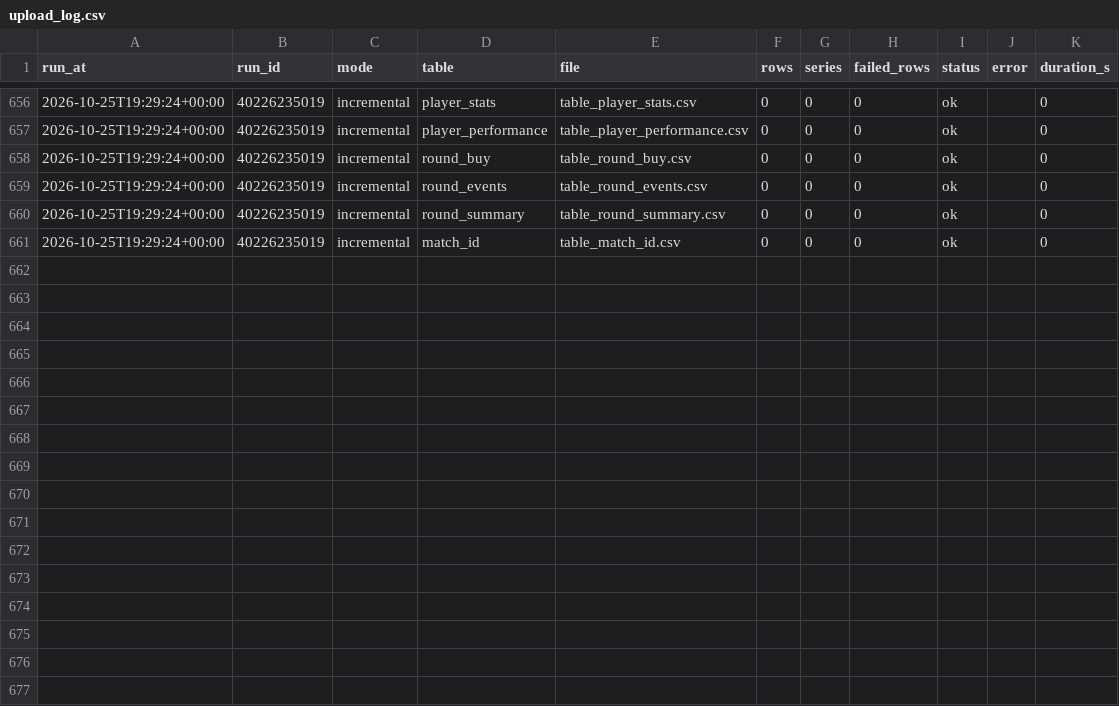
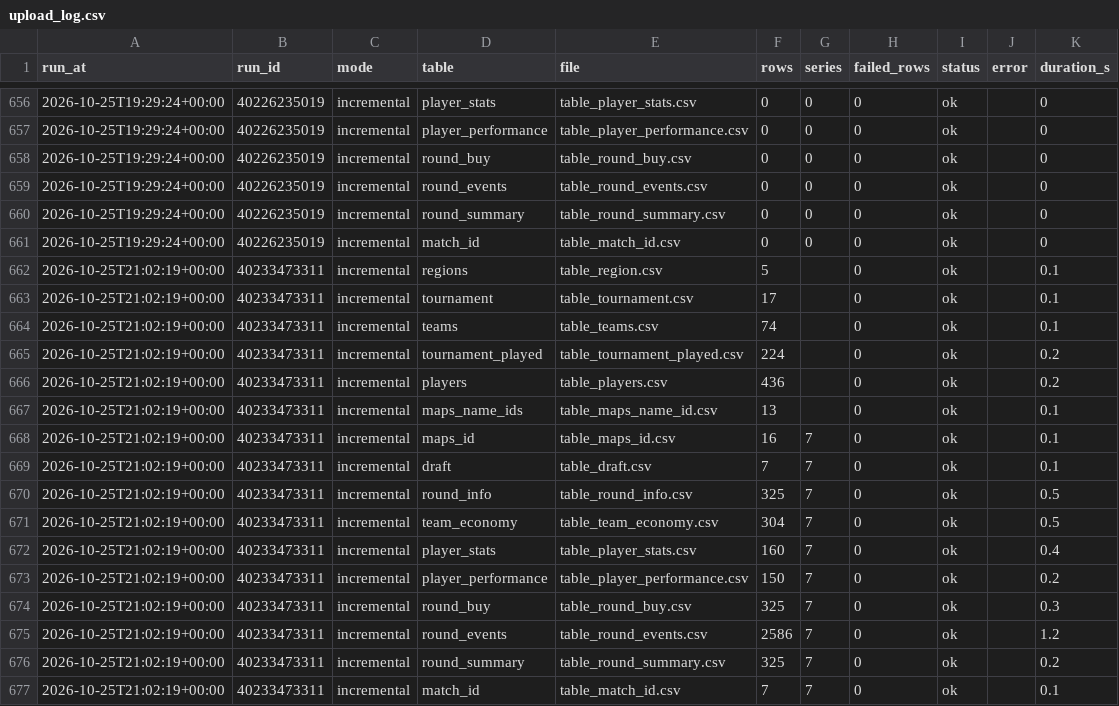
Before and after one commit to RkTcaster/vlr-scraper, a CSV file: csv/upload_log.csv, drawn as a sheet; only a part is shown, gaps mark what is left out; the diff names each change by its address in the sheet, - before the commit and + after, or states it on an @@ line.

```diff
--- a/csv/upload_log.csv
+++ b/csv/upload_log.csv
+row 662: 2026-10-25T21:02:19+00:00 | 40233473311 | incremental | regions | table_region.csv | 5 |  | 0 | ok |  | 0.1
+row 663: 2026-10-25T21:02:19+00:00 | 40233473311 | incremental | tournament | table_tournament.csv | 17 |  | 0 | ok |  | 0.1
+row 664: 2026-10-25T21:02:19+00:00 | 40233473311 | incremental | teams | table_teams.csv | 74 |  | 0 | ok |  | 0.1
+row 665: 2026-10-25T21:02:19+00:00 | 40233473311 | incremental | tournament_played | table_tournament_played.csv | 224 |  | 0 | ok |  | 0.2
+row 666: 2026-10-25T21:02:19+00:00 | 40233473311 | incremental | players | table_players.csv | 436 |  | 0 | ok |  | 0.2
+row 667: 2026-10-25T21:02:19+00:00 | 40233473311 | incremental | maps_name_ids | table_maps_name_id.csv | 13 |  | 0 | ok |  | 0.1
+row 668: 2026-10-25T21:02:19+00:00 | 40233473311 | incremental | maps_id | table_maps_id.csv | 16 | 7 | 0 | ok |  | 0.1
+row 669: 2026-10-25T21:02:19+00:00 | 40233473311 | incremental | draft | table_draft.csv | 7 | 7 | 0 | ok |  | 0.1
+row 670: 2026-10-25T21:02:19+00:00 | 40233473311 | incremental | round_info | table_round_info.csv | 325 | 7 | 0 | ok |  | 0.5
+row 671: 2026-10-25T21:02:19+00:00 | 40233473311 | incremental | team_economy | table_team_economy.csv | 304 | 7 | 0 | ok |  | 0.5
+row 672: 2026-10-25T21:02:19+00:00 | 40233473311 | incremental | player_stats | table_player_stats.csv | 160 | 7 | 0 | ok |  | 0.4
+row 673: 2026-10-25T21:02:19+00:00 | 40233473311 | incremental | player_performance | table_player_performance.csv | 150 | 7 | 0 | ok |  | 0.2
+row 674: 2026-10-25T21:02:19+00:00 | 40233473311 | incremental | round_buy | table_round_buy.csv | 325 | 7 | 0 | ok |  | 0.3
+row 675: 2026-10-25T21:02:19+00:00 | 40233473311 | incremental | round_events | table_round_events.csv | 2586 | 7 | 0 | ok |  | 1.2
+row 676: 2026-10-25T21:02:19+00:00 | 40233473311 | incremental | round_summary | table_round_summary.csv | 325 | 7 | 0 | ok |  | 0.2
+row 677: 2026-10-25T21:02:19+00:00 | 40233473311 | incremental | match_id | table_match_id.csv | 7 | 7 | 0 | ok |  | 0.1
```
Also changed, not shown: csv/scrape_log.csv, 5 other files.
